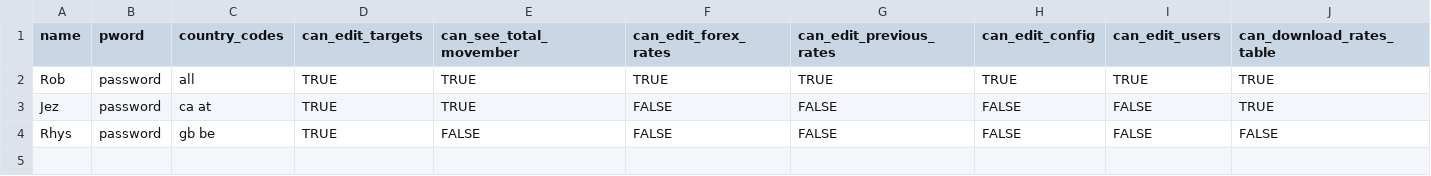
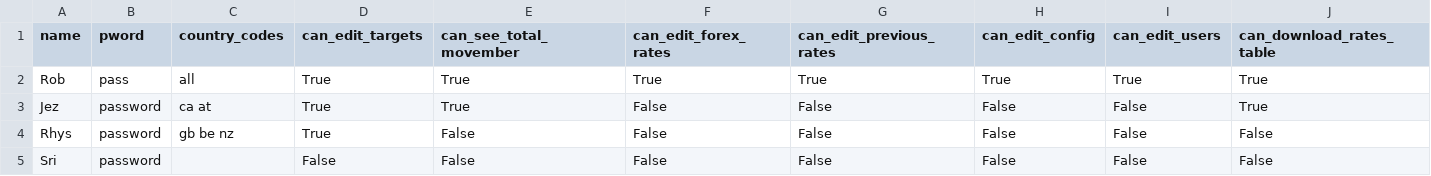
Before and after one commit to RobHay67/targets, a CSV file: files/users.csv, drawn as a sheet; only a part is shown; rows hold the shown columns only; the diff names each change by its address in the sheet, - before the commit and + after, or states it on an @@ line.

Commit message:
add users and provide a logout

```diff
--- a/files/users.csv
+++ b/files/users.csv
-B2 (pword): password
+B2 (pword): pass
-D2:D4 (can_edit_targets): TRUE
+D2:D4 (can_edit_targets): True
-E2:E3 (can_see_total_movember): TRUE
+E2:E3 (can_see_total_movember): True
-F2 (can_edit_forex_rates): TRUE
+F2 (can_edit_forex_rates): True
-G2 (can_edit_previous_rates): TRUE
+G2 (can_edit_previous_rates): True
-H2 (can_edit_config): TRUE
+H2 (can_edit_config): True
-I2 (can_edit_users): TRUE
+I2 (can_edit_users): True
-J2:J3 (can_download_rates_table): TRUE
+J2:J3 (can_download_rates_table): True
-F3:F4 (can_edit_forex_rates): FALSE
+F3:F4 (can_edit_forex_rates): False
-G3:G4 (can_edit_previous_rates): FALSE
+G3:G4 (can_edit_previous_rates): False
-H3:H4 (can_edit_config): FALSE
+H3:H4 (can_edit_config): False
-I3:I4 (can_edit_users): FALSE
+I3:I4 (can_edit_users): False
-C4 (country_codes): gb be
+C4 (country_codes): gb be nz
-E4 (can_see_total_movember): FALSE
+E4 (can_see_total_movember): False
-J4 (can_download_rates_table): FALSE
+J4 (can_download_rates_table): False
+row 5: Sri | password |  | False | False | False | False | False | False | False
```
Also changed, not shown: 6 other files.
